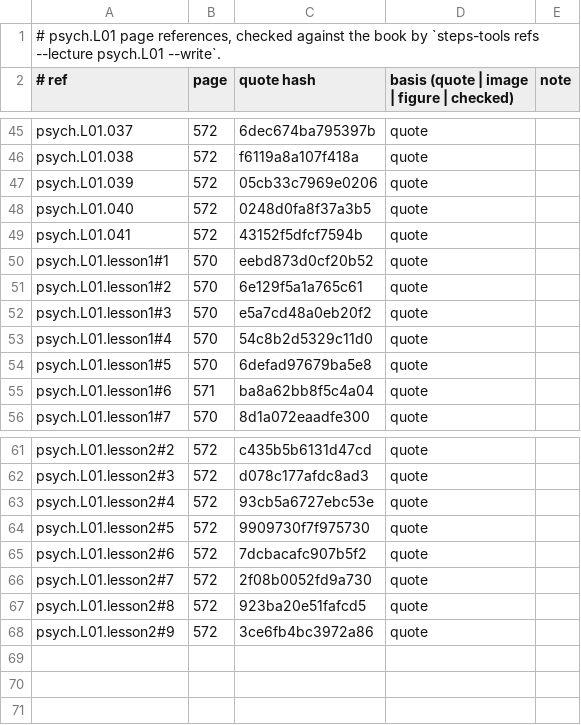
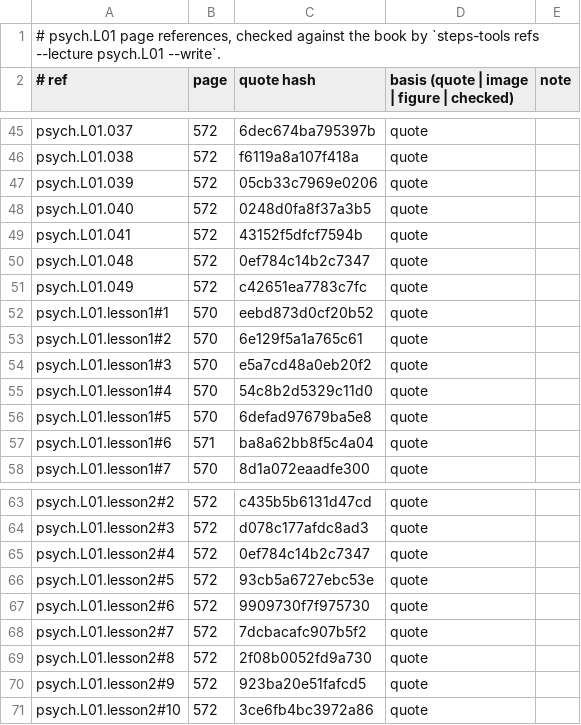
Before and after one commit to MohamedRef/Steps-app, a TSV file: content/book-refs/psych/L01.tsv, drawn as a sheet; only a part is shown, gaps mark what is left out.

```diff
--- a/content/book-refs/psych/L01.tsv
+++ b/content/book-refs/psych/L01.tsv
@@ -49,2 +49,4 @@ psych.L01.040	572	0248d0fa8f37a3b5	quote
 psych.L01.041	572	43152f5dfcf7594b	quote	
+psych.L01.048	572	0ef784c14b2c7347	quote	
+psych.L01.049	572	c42651ea7783c7fc	quote	
 psych.L01.lesson1#1	570	eebd873d0cf20b52	quote	
@@ -62,7 +64,8 @@ psych.L01.lesson2#2	572	c435b5b6131d47cd	quote
 psych.L01.lesson2#3	572	d078c177afdc8ad3	quote	
-psych.L01.lesson2#4	572	93cb5a6727ebc53e	quote	
-psych.L01.lesson2#5	572	9909730f7f975730	quote	
-psych.L01.lesson2#6	572	7dcbacafc907b5f2	quote	
-psych.L01.lesson2#7	572	2f08b0052fd9a730	quote	
-psych.L01.lesson2#8	572	923ba20e51fafcd5	quote	
-psych.L01.lesson2#9	572	3ce6fb4bc3972a86	quote	
+psych.L01.lesson2#4	572	0ef784c14b2c7347	quote	
+psych.L01.lesson2#5	572	93cb5a6727ebc53e	quote	
+psych.L01.lesson2#6	572	9909730f7f975730	quote	
+psych.L01.lesson2#7	572	7dcbacafc907b5f2	quote	
+psych.L01.lesson2#8	572	2f08b0052fd9a730	quote	
+psych.L01.lesson2#9	572	923ba20e51fafcd5	quote	
+psych.L01.lesson2#10	572	3ce6fb4bc3972a86	quote	
```
Also changed, not shown: 2 other files.
